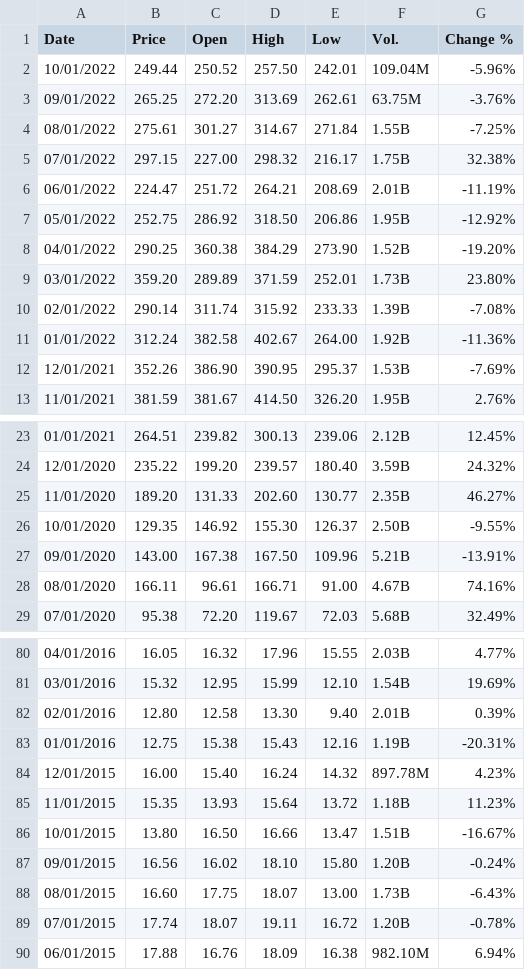
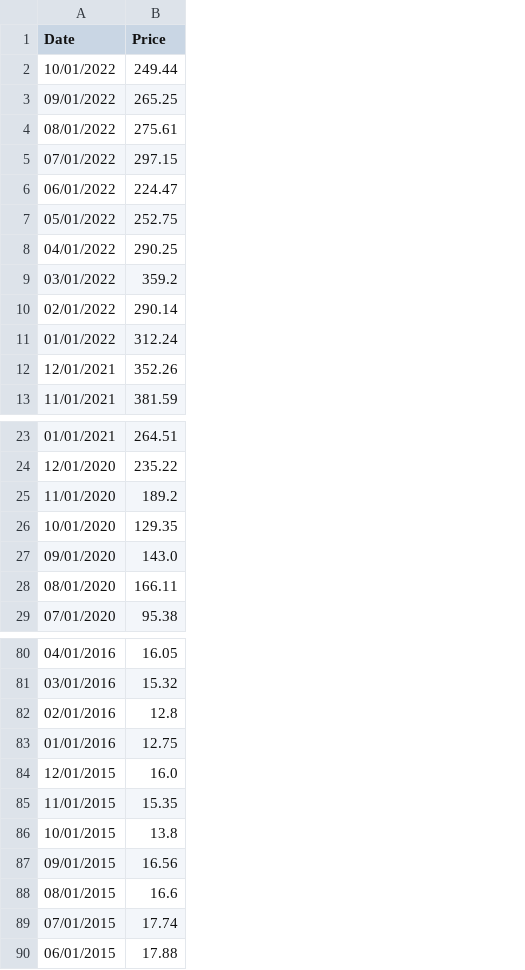
Before and after one commit to hoangks5/Data-Lableling, a CSV file: TSLA Historical Data.csv, drawn as a sheet; only a part is shown, gaps mark what is left out; the diff covers the shown part only; the diff names each change by its address in the sheet, - before the commit and + after, or states it on an @@ line.

```diff
--- a/TSLA Historical Data.csv
+++ b/TSLA Historical Data.csv
-column C (Open), rows 2-13: 250.52 | 272.20 | 301.27 | 227.00 | 251.72 | 286.92 | 360.38 | 289.89 | 311.74 | 382.58 | 386.90 | 381.67; rows 23-29: 239.82 | 199.20 | 131.33 | 146.92 | 167.38 | 96.61 | 72.20; rows 80-90: 16.32 | 12.95 | 12.58 | 15.38 | 15.40 | 13.93 | 16.50 | 16.02 | 17.75 | 18.07 | 16.76
-column D (High), rows 2-13: 257.50 | 313.69 | 314.67 | 298.32 | 264.21 | 318.50 | 384.29 | 371.59 | 315.92 | 402.67 | 390.95 | 414.50; rows 23-29: 300.13 | 239.57 | 202.60 | 155.30 | 167.50 | 166.71 | 119.67; rows 80-90: 17.96 | 15.99 | 13.30 | 15.43 | 16.24 | 15.64 | 16.66 | 18.10 | 18.07 | 19.11 | 18.09
-column E (Low), rows 2-13: 242.01 | 262.61 | 271.84 | 216.17 | 208.69 | 206.86 | 273.90 | 252.01 | 233.33 | 264.00 | 295.37 | 326.20; rows 23-29: 239.06 | 180.40 | 130.77 | 126.37 | 109.96 | 91.00 | 72.03; rows 80-90: 15.55 | 12.10 | 9.40 | 12.16 | 14.32 | 13.72 | 13.47 | 15.80 | 13.00 | 16.72 | 16.38
-column F (Vol.), rows 2-13: 109.04M | 63.75M | 1.55B | 1.75B | 2.01B | 1.95B | 1.52B | 1.73B | 1.39B | 1.92B | 1.53B | 1.95B; rows 23-29: 2.12B | 3.59B | 2.35B | 2.50B | 5.21B | 4.67B | 5.68B; rows 80-90: 2.03B | 1.54B | 2.01B | 1.19B | 897.78M | 1.18B | 1.51B | 1.20B | 1.73B | 1.20B | 982.10M
-column G (Change %), rows 2-13: -5.96% | -3.76% | -7.25% | 32.38% | -11.19% | -12.92% | -19.20% | 23.80% | -7.08% | -11.36% | -7.69% | 2.76%; rows 23-29: 12.45% | 24.32% | 46.27% | -9.55% | -13.91% | 74.16% | 32.49%; rows 80-90: 4.77% | 19.69% | 0.39% | -20.31% | 4.23% | 11.23% | -16.67% | -0.24% | -6.43% | -0.78% | 6.94%
-B9 (Price): 359.20
+B9 (Price): 359.2
-B25 (Price): 189.20
+B25 (Price): 189.2
-B27 (Price): 143.00
+B27 (Price): 143.0
-B82 (Price): 12.80
+B82 (Price): 12.8
-B84 (Price): 16.00
+B84 (Price): 16.0
-B86 (Price): 13.80
+B86 (Price): 13.8
-B88 (Price): 16.60
+B88 (Price): 16.6
```
Also changed, not shown: 11 edited cells elsewhere in this file, 1 other file.
